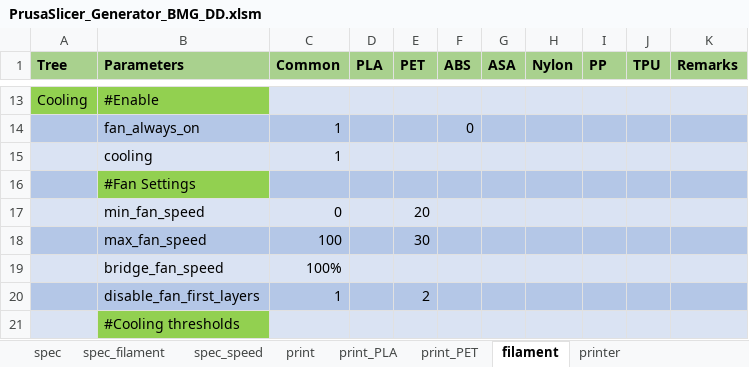
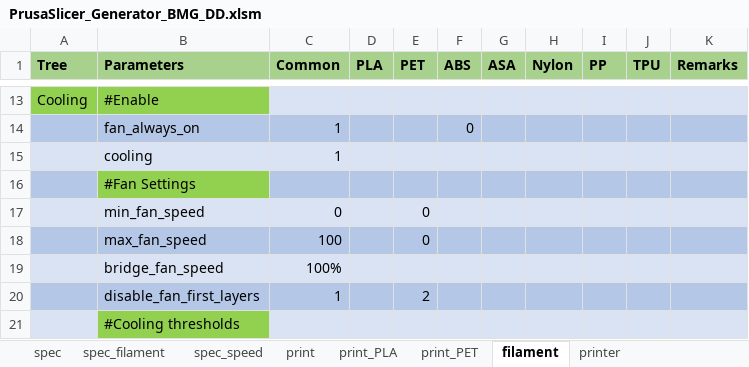
Before and after one commit to softkannan/3DPrint, an Excel workbook: slicer/for_klipper/PrusaSlicer_Generator_BMG_DD/PrusaSlicer_Generator_BMG_DD.xlsm, sheet filament, drawn as a sheet; only a part is shown, gaps mark what is left out; values as stored, in another font and other column widths than the file's, no borders; the diff names each change by its address in the sheet, - before the commit and + after, or states it on an @@ line.

```diff
--- a/slicer/for_klipper/PrusaSlicer_Generator_BMG_DD/PrusaSlicer_Generator_BMG_DD.xlsm (sheet filament)
+++ b/slicer/for_klipper/PrusaSlicer_Generator_BMG_DD/PrusaSlicer_Generator_BMG_DD.xlsm (sheet filament)
-E17 (PET): 20
+E17 (PET): 0
-E18 (PET): 30
+E18 (PET): 0
```
Also changed, not shown: sheet print_PET, charts or pictures.
